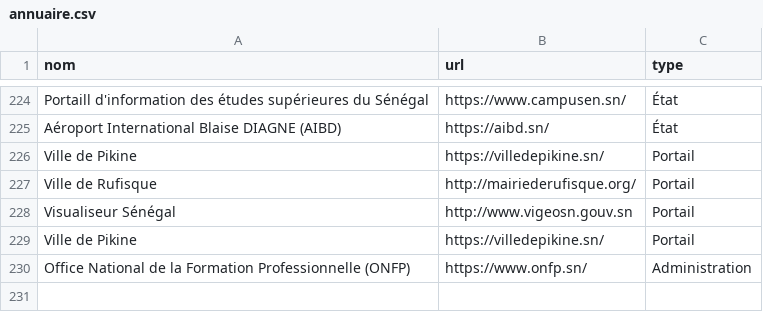
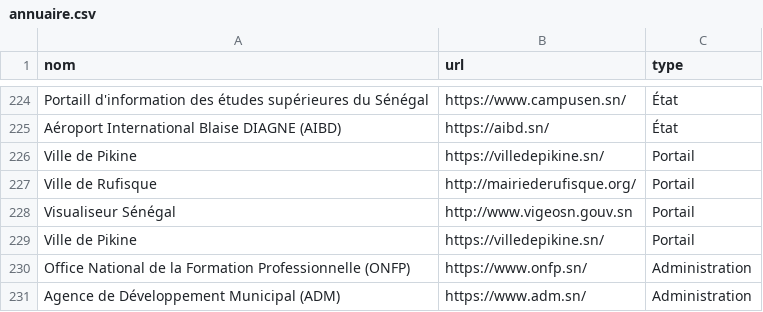
Before and after one commit to senegalouvert/annuaire-sites-publics-senegal, a CSV file: data/annuaire.csv, drawn as a sheet; only a part is shown, gaps mark what is left out.

Commit message:
✨ feat (data): Agence de Développement Municipal (ADM)

```diff
--- a/data/annuaire.csv
+++ b/data/annuaire.csv
@@ -230 +230,2 @@ Ville de Pikine,https://villedepikine.sn/,Portail
 Office National de la Formation Professionnelle (ONFP),https://www.onfp.sn/,Administration
+Agence de Développement Municipal (ADM),https://www.adm.sn/,Administration
```
